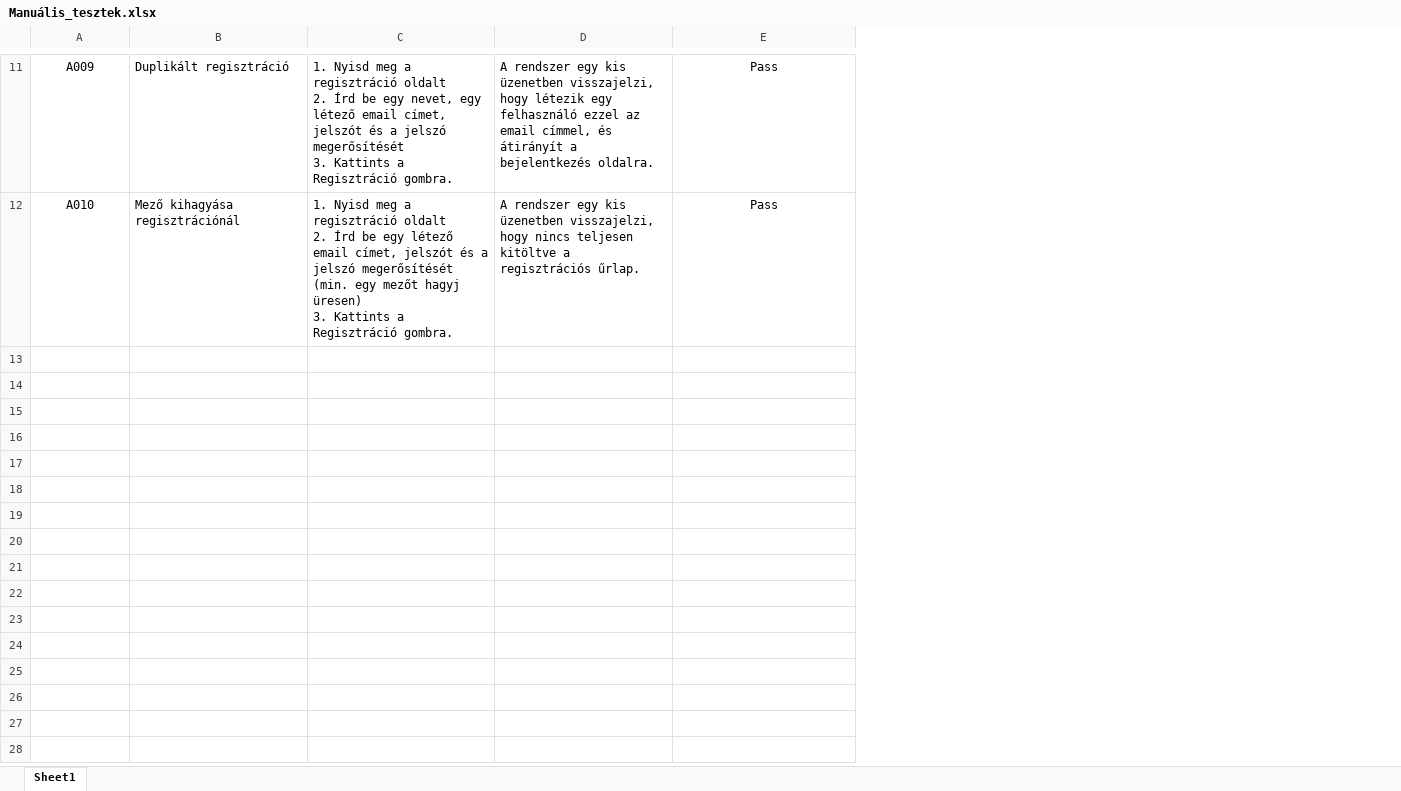
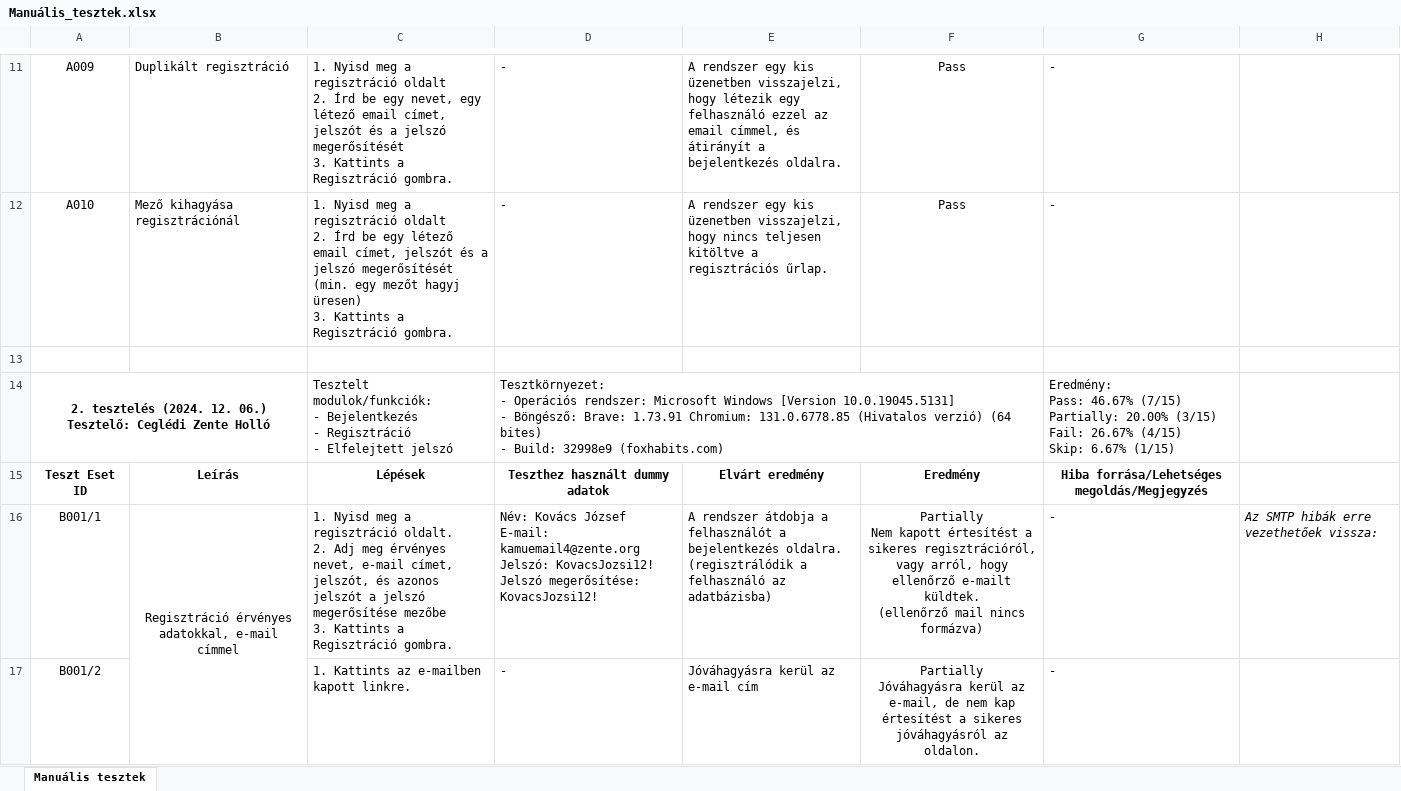
Before and after one commit to ldaniel2726/FoxHabits, an Excel workbook: documentation/Manuális_tesztek.xlsx, sheet Manuális tesztek, drawn as a sheet; only a part is shown, gaps mark what is left out; values as stored, in another font and other column widths than the file's, no borders; charts and pictures and conditional formats not drawn; ↵ is a line break in a cell; the diff covers the shown part only; the diff names each change by its address in the sheet, - before the commit and + after, or states it on an @@ line.

Commit message:
Add today tests to Manuális_tesztek.xlsx

```diff
--- a/documentation/Manuális_tesztek.xlsx (sheet Manuális tesztek)
+++ b/documentation/Manuális_tesztek.xlsx (sheet Manuális tesztek)
-sheet tab: Sheet1
+sheet tab: Manuális tesztek
+column D, rows 11-12: - | -
+column G, rows 11-12: - | -
+column H, empty
+row 13: (empty)
+row 14: 2. tesztelés (2024. 12. 06.) ↵ Tesztelő: Ceglédi Zente Holló |  | Tesztelt modulok/funkciók: ↵ - Bejelentkezés ↵ - Regisztráció ↵ - Elfelejtett jelszó | Tesztkörnyezet: ↵ - Operációs rendszer: Microsoft Windows [Version 10.0.19045.5131] ↵ - Böngésző: Brave: 1.73.91 Chromium: 131.0.6778.85 (Hivatalos verzió) (64 bites) ↵ - Build: 32998e9 (foxhabits.com) |  |  | Eredmény: ↵ Pass: 46.67% (7/15) ↵ Partially: 20.00% (3/15) ↵ Fail: 26.67% (4/15) ↵ Skip: 6.67% (1/15)
+row 15: Teszt Eset ID | Leírás | Lépések | Teszthez használt dummy adatok | Elvárt eredmény | Eredmény | Hiba forrása/Lehetséges megoldás/Megjegyzés
+row 16: B001/1 | Regisztráció érvényes adatokkal, e-mail címmel | 1. Nyisd meg a regisztráció oldalt. ↵ 2. Adj meg érvényes nevet, e-mail címet, jelszót, és azonos jelszót a jelszó megerősítése mezőbe ↵ 3. Kattints a Regisztráció gombra. | Név: Kovács József ↵ E-mail: kamuemail4@zente.org ↵ Jelszó: KovacsJozsi12! ↵ Jelszó megerősítése: KovacsJozsi12! | A rendszer átdobja a felhasználót a bejelentkezés oldalra. (regisztrálódik a felhasználó az adatbázisba) | Partially ↵ Nem kapott értesítést a sikeres regisztrációról, vagy arról, hogy ellenőrző e-mailt küldtek. ↵ (ellenőrző mail nincs formázva) | - | Az SMTP hibák erre vezethetőek vissza:
+row 17: B001/2 |  | 1. Kattints az e-mailben kapott linkre. | - | Jóváhagyásra kerül az e-mail cím | Partially ↵ Jóváhagyásra kerül az e-mail, de nem kap értesítést a sikeres jóváhagyásról az oldalon. | -
```
Also changed, not shown: 13 added rows, 1 edited cell and merged cells elsewhere in this sheet, charts or pictures.
